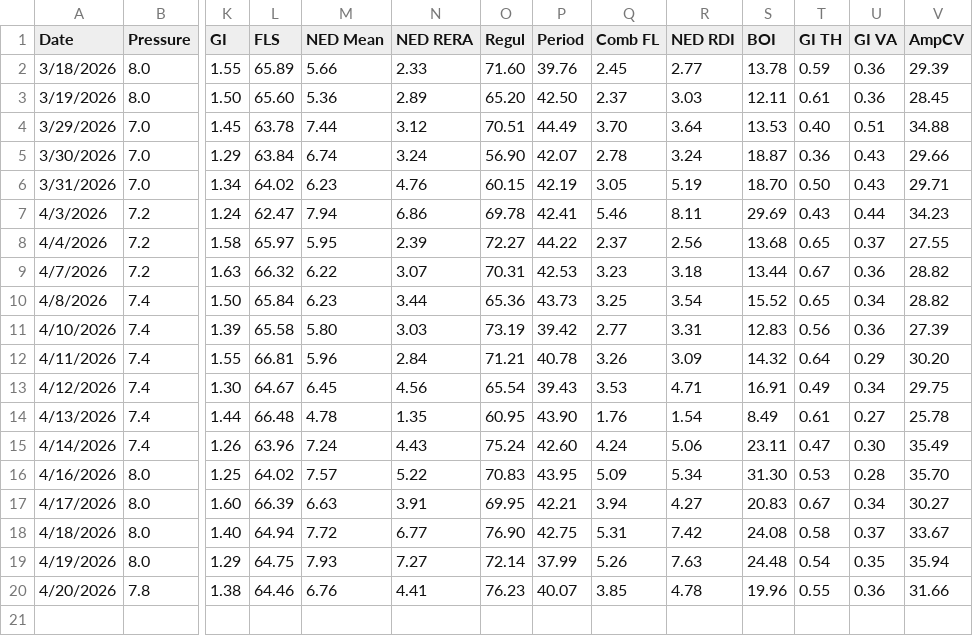
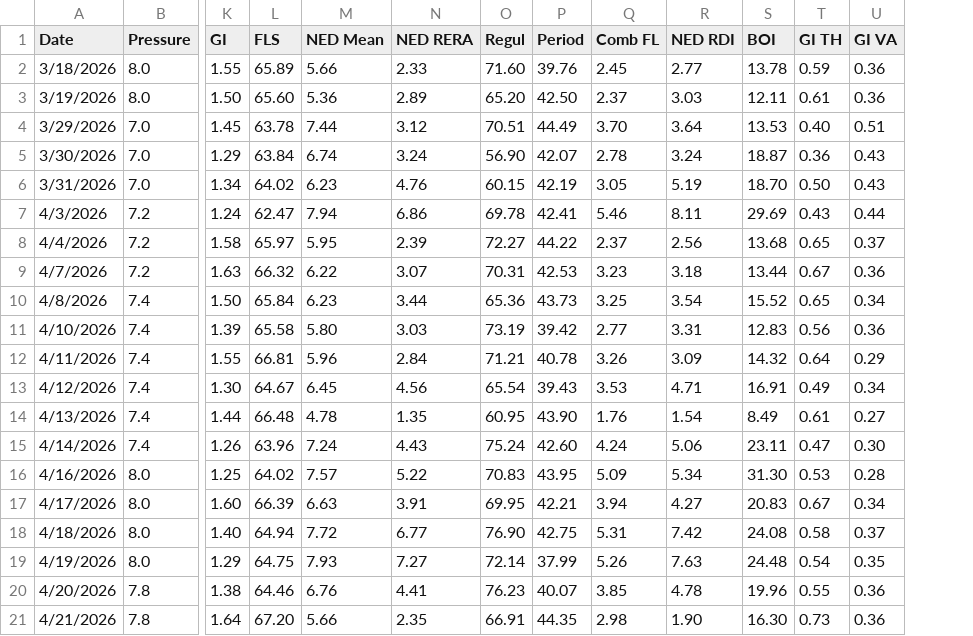
Before and after one commit to trbogart/cpap_regression, a CSV file: cpap.csv, drawn as a sheet; only a part is shown, gaps mark what is left out; removed rows and columns are numbered as before the commit, all else as after; rows hold the shown columns only; the diff names each change by its address in the sheet, - before the commit and + after, or states it on an @@ line.

Commit message:
data

```diff
--- a/cpap.csv
+++ b/cpap.csv
-column V (AmpCV), rows 2-20: 29.39 | 28.45 | 34.88 | 29.66 | 29.71 | 34.23 | 27.55 | 28.82 | 28.82 | 27.39 | 30.20 | 29.75 | 25.78 | 35.49 | 35.70 | 30.27 | 33.67 | 35.94 | 31.66
+row 21: 4/21/2026 | 7.8 | 1.64 | 67.20 | 5.66 | 2.35 | 66.91 | 44.35 | 2.98 | 1.90 | 16.30 | 0.73 | 0.36
```
Also changed, not shown: 1 other file.
